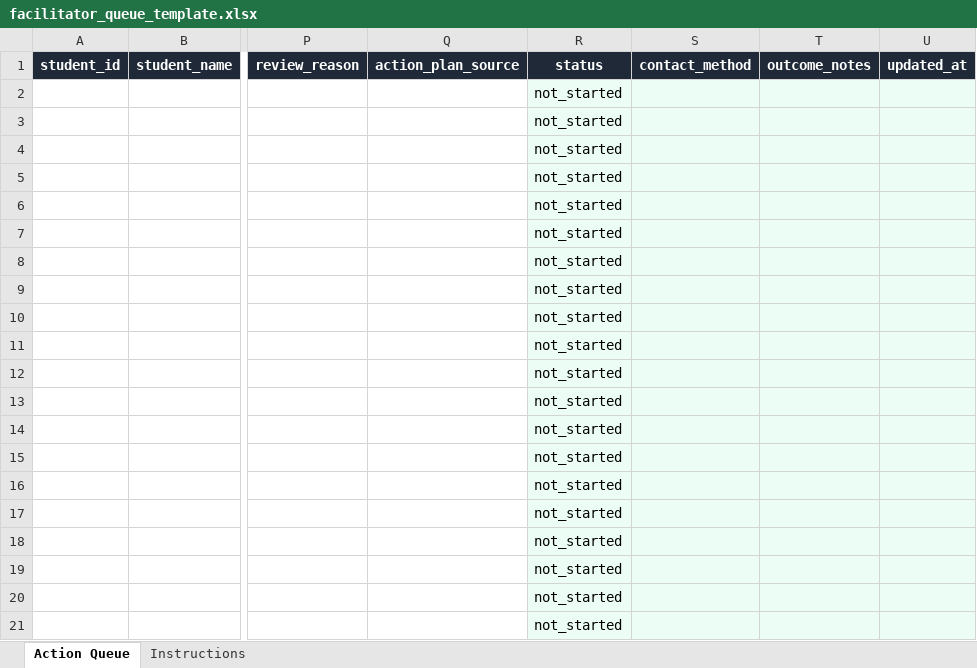
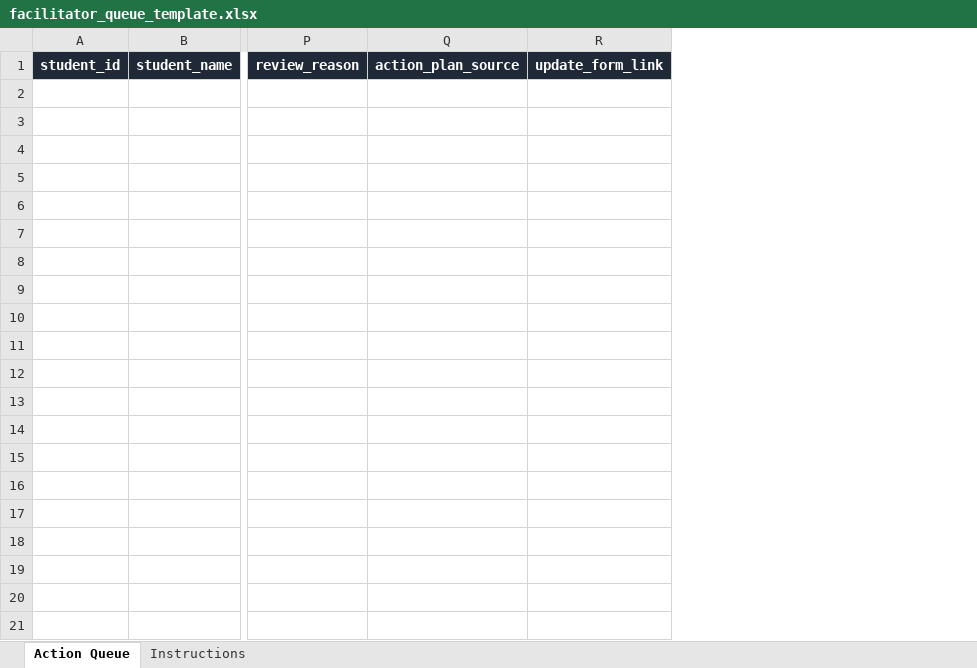
Before and after one commit to OmarShaqaqi/EdNoon, an Excel workbook: templates/facilitator_queue_template.xlsx, sheet Action Queue, drawn as a sheet; only a part is shown, gaps mark what is left out; values as stored, in another font and other column widths than the file's, no borders; conditional formats not drawn; removed rows and columns are numbered as before the commit, all else as after; rows hold the shown columns only; the diff covers the shown part only; the diff names each change by its address in the sheet, - before the commit and + after, or states it on an @@ line.

Commit message:
Add facilitator feedback links

```diff
--- a/templates/facilitator_queue_template.xlsx (sheet Action Queue)
+++ b/templates/facilitator_queue_template.xlsx (sheet Action Queue)
-column R, row 1: status
-column S, row 1: contact_method
-column T, row 1: outcome_notes
-column U, row 1: updated_at
+column R, row 1: update_form_link
-row 2:  |  |  |  | not_started
-row 3:  |  |  |  | not_started
-row 4:  |  |  |  | not_started
-row 5:  |  |  |  | not_started
-row 6:  |  |  |  | not_started
-row 7:  |  |  |  | not_started
-row 8:  |  |  |  | not_started
-row 9:  |  |  |  | not_started
-row 10:  |  |  |  | not_started
-row 11:  |  |  |  | not_started
-row 12:  |  |  |  | not_started
-row 13:  |  |  |  | not_started
-row 14:  |  |  |  | not_started
-row 15:  |  |  |  | not_started
-row 16:  |  |  |  | not_started
-row 17:  |  |  |  | not_started
-row 18:  |  |  |  | not_started
-row 19:  |  |  |  | not_started
-row 20:  |  |  |  | not_started
-row 21:  |  |  |  | not_started
```
Also changed, not shown: 480 removed rows elsewhere in this sheet, sheet Instructions, 22 other files.
